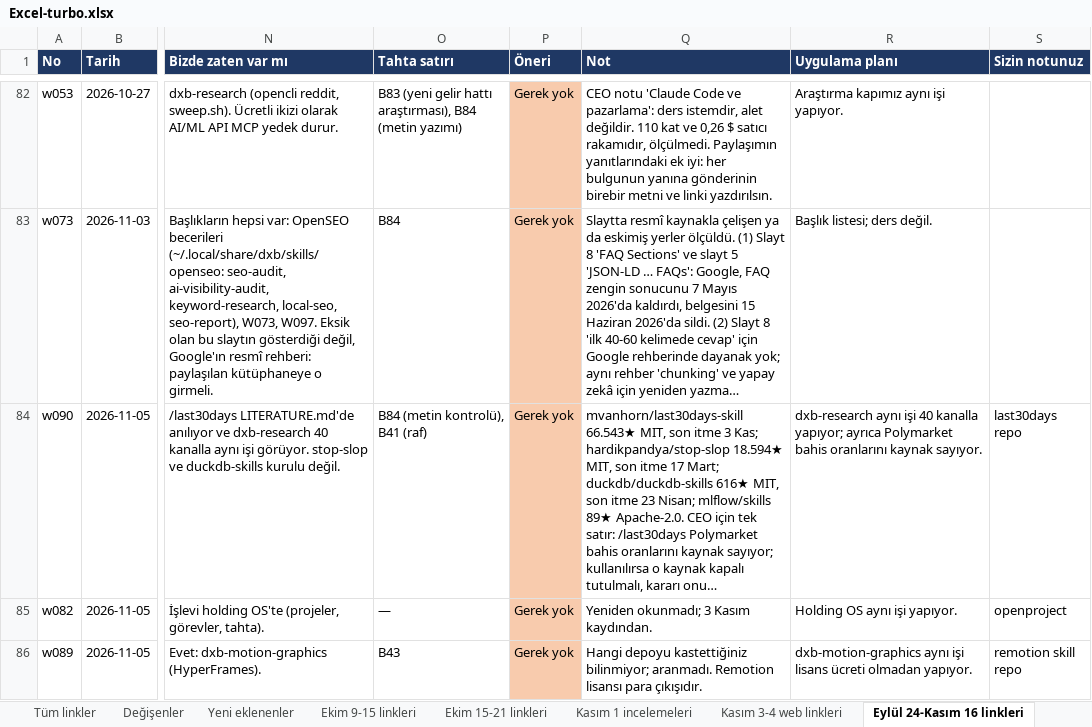
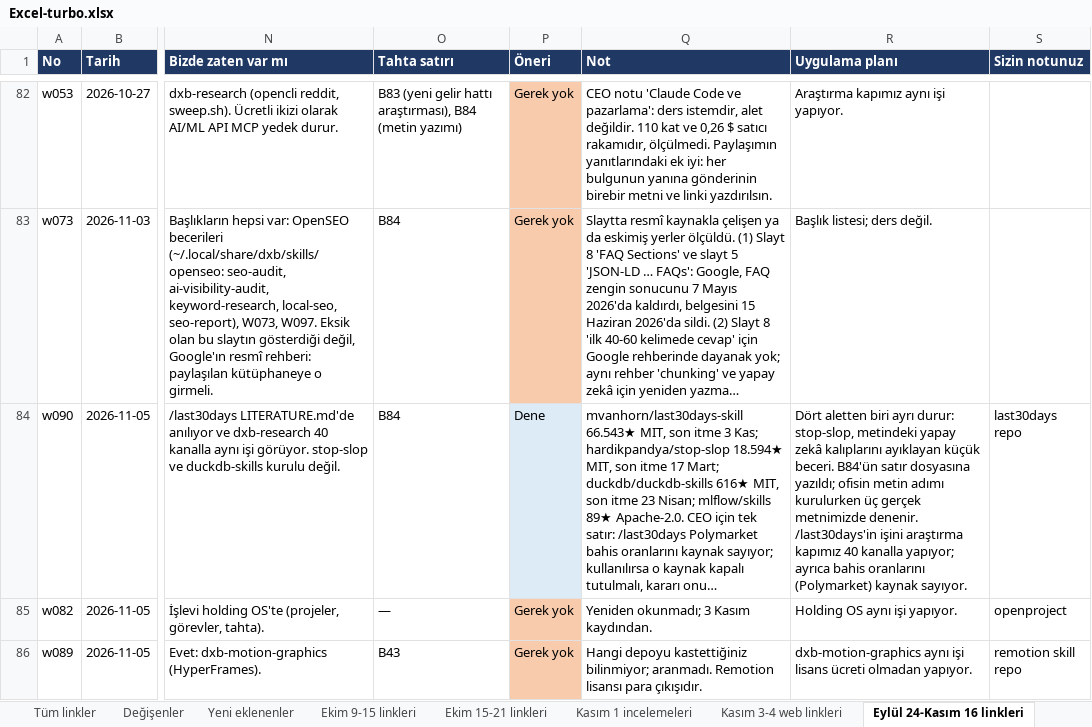
Before and after one commit to dxbglobalcom-ux/dxb-global-os, an Excel workbook: .planning/research/watch-links/2026-10-08-whatsapp/turbo/Excel-turbo.xlsx, sheet Eylül 24-Kasım 16 linkleri, drawn as a sheet; only a part is shown, gaps mark what is left out; long unchanged cells end in …; values as stored, in another font and other column widths than the file's, no borders; the diff names each change by its address in the sheet, - before the commit and + after, or states it on an @@ line.

```diff
--- a/.planning/research/watch-links/2026-10-08-whatsapp/turbo/Excel-turbo.xlsx (sheet Eylül 24-Kasım 16 linkleri)
+++ b/.planning/research/watch-links/2026-10-08-whatsapp/turbo/Excel-turbo.xlsx (sheet Eylül 24-Kasım 16 linkleri)
-O84 (Tahta satırı): B84 (metin kontrolü), B41 (raf)
+O84 (Tahta satırı): B84
-P84 (Öneri): Gerek yok
+P84 (Öneri): Dene
-P84 fill: #F8CBAD
+P84 fill: #DDEBF7
-R84 (Uygulama planı): dxb-research aynı işi 40 kanalla yapıyor; ayrıca Polymarket bahis oranlarını kaynak sayıyor.
+R84 (Uygulama planı): Dört aletten biri ayrı durur: stop-slop, metindeki yapay zekâ kalıplarını ayıklayan küçük beceri. B84'ün satır dosyasına yazıldı; ofisin metin adımı kurulurken üç gerçek metnimizde denenir. /last30days'in işini araştırma kapımız 40 kanalla yapıyor; ayrıca bahis oranlarını (Polymarket) kaynak sayıyor.
```
Also changed, not shown: sheet Gerek yok (24 Eyl-16 Kas), 5 other files.
